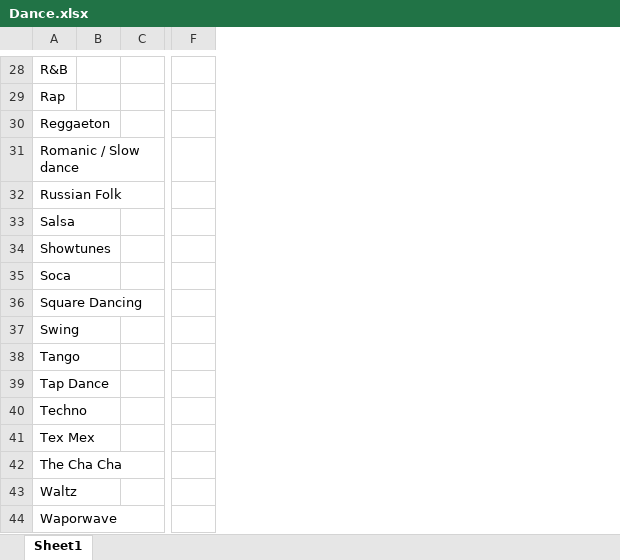
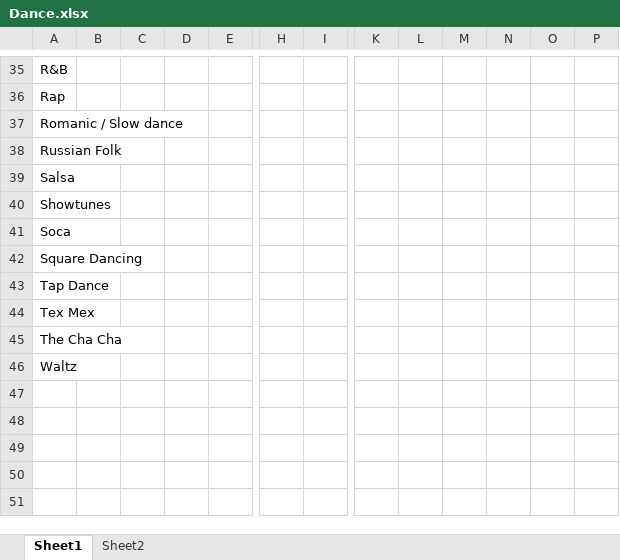
Before and after one commit to AvinZarlez/DanceTogether, an Excel workbook: Music/Dance.xlsx, sheet Sheet1, drawn as a sheet; only a part is shown, gaps mark what is left out; values as stored, in another font and other column widths than the file's, no borders; table styles not drawn; removed rows and columns are numbered as before the commit, all else as after; rows hold the shown columns only; the diff covers the shown part only; the diff names each change by its address in the sheet, - before the commit and + after, or states it on an @@ line.

```diff
--- a/Music/Dance.xlsx (sheet Sheet1)
+++ b/Music/Dance.xlsx (sheet Sheet1)
+sheet tab: Sheet2
-column B, empty
+column B, empty
+column C, empty
+column D, empty
+column I, empty
+column K, empty
+column L, empty
+column M, empty
+column N, empty
+column O, empty
+column P, empty
-row 30: Reggaeton
@@ row 37 moved to row 5: Swing @@
@@ row 38 moved to row 17: Tango @@
@@ row 40 moved to row 15: Techno @@
-row 44: Waporwave
```
Also changed, not shown: 7 added rows, 3 removed rows and 5 moved rows elsewhere in this sheet, 31 other files.
